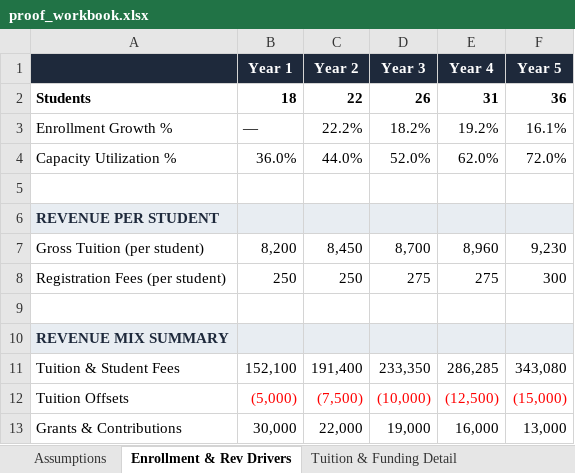
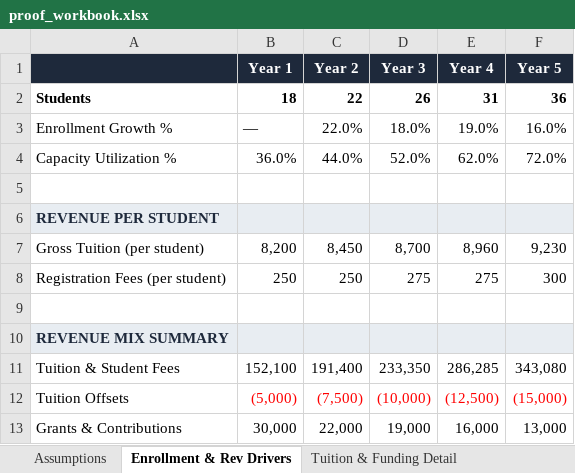
Before and after one commit to oronico/Schoolstack_Budget, an Excel workbook: artifacts/school-financial-model/public/proof_workbook.xlsx, sheet Enrollment & Rev Drivers, drawn as a sheet; values as stored, in another font and other column widths than the file's, no borders; the diff names each change by its address in the sheet, - before the commit and + after, or states it on an @@ line.

```diff
--- a/artifacts/school-financial-model/public/proof_workbook.xlsx (sheet Enrollment & Rev Drivers)
+++ b/artifacts/school-financial-model/public/proof_workbook.xlsx (sheet Enrollment & Rev Drivers)
-C3 (Year 2): 22.2%
+C3 (Year 2): 22.0%
-D3 (Year 3): 18.2%
+D3 (Year 3): 18.0%
-E3 (Year 4): 19.2%
+E3 (Year 4): 19.0%
-F3 (Year 5): 16.1%
+F3 (Year 5): 16.0%
```
Also changed, not shown: sheet 5-Year P&L, 3 other files.
